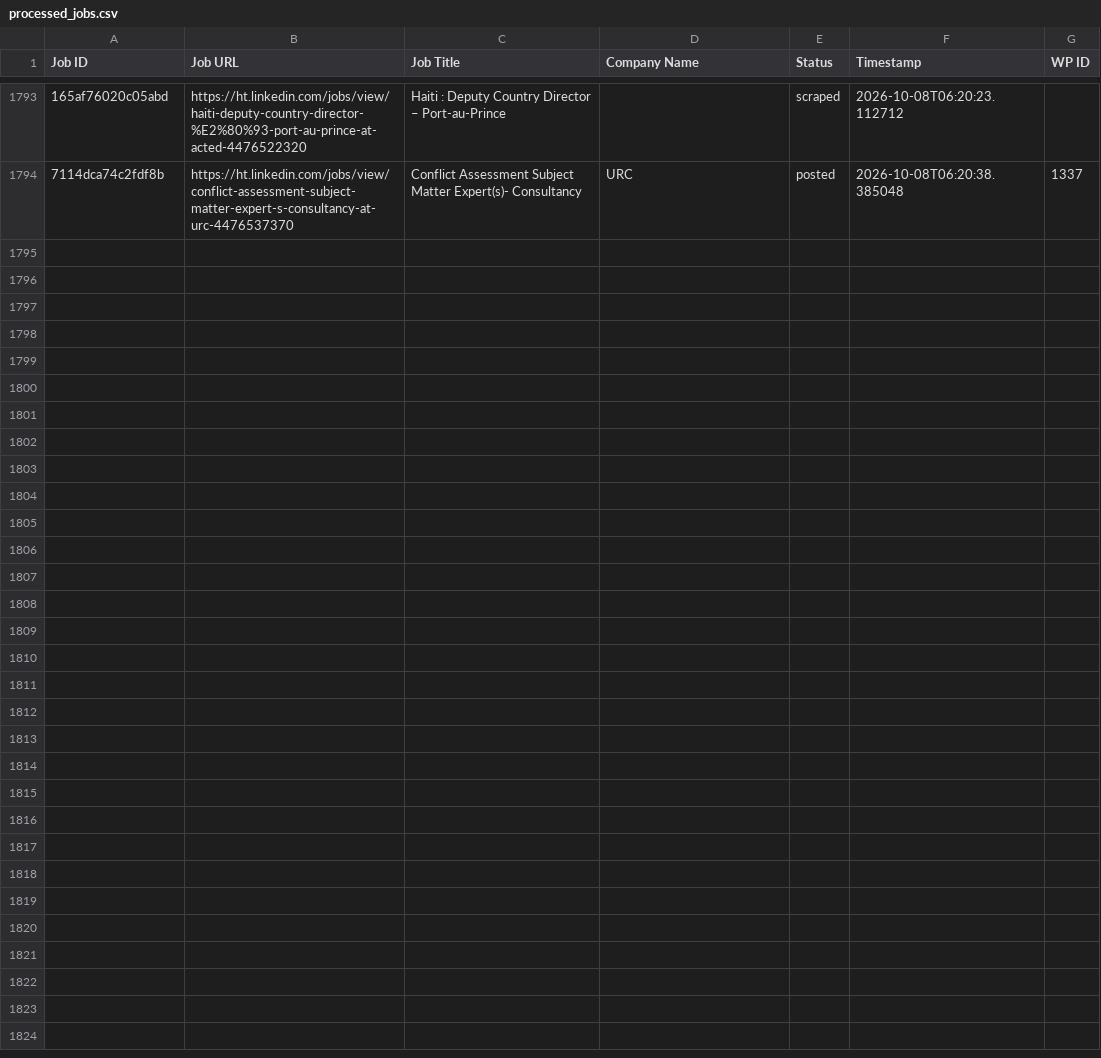
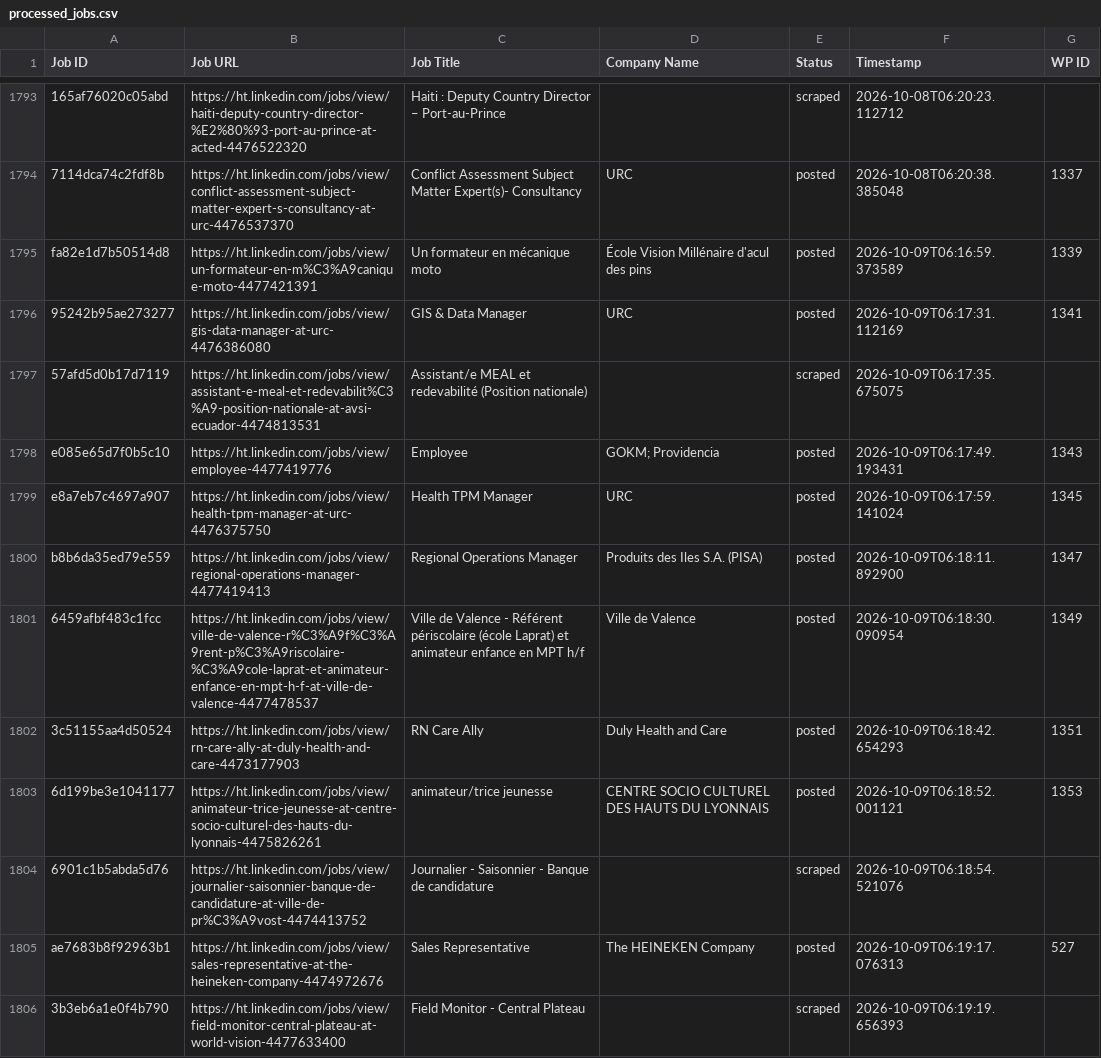
Before and after one commit to innovationinc2000/ht, a CSV file: processed_jobs.csv, drawn as a sheet; only a part is shown, gaps mark what is left out; the diff names each change by its address in the sheet, - before the commit and + after, or states it on an @@ line.

```diff
--- a/processed_jobs.csv
+++ b/processed_jobs.csv
+row 1795: fa82e1d7b50514d8 | https://ht.linkedin.com/jobs/view/un-formateur-en-m%C3%A9canique-moto-4477421391 | Un formateur en mécanique moto | École Vision Millénaire d'acul des pins | posted | 2026-10-09T06:16:59.373589 | 1339
+row 1796: 95242b95ae273277 | https://ht.linkedin.com/jobs/view/gis-data-manager-at-urc-4476386080 | GIS & Data Manager | URC | posted | 2026-10-09T06:17:31.112169 | 1341
+row 1797: 57afd5d0b17d7119 | https://ht.linkedin.com/jobs/view/assistant-e-meal-et-redevabilit%C3%A9-position-nationale-at-avsi-ecuador-4474813531 | Assistant/e MEAL et redevabilité (Position nationale) |  | scraped | 2026-10-09T06:17:35.675075
+row 1798: e085e65d7f0b5c10 | https://ht.linkedin.com/jobs/view/employee-4477419776 | Employee | GOKM; Providencia | posted | 2026-10-09T06:17:49.193431 | 1343
+row 1799: e8a7eb7c4697a907 | https://ht.linkedin.com/jobs/view/health-tpm-manager-at-urc-4476375750 | Health TPM Manager | URC | posted | 2026-10-09T06:17:59.141024 | 1345
+row 1800: b8b6da35ed79e559 | https://ht.linkedin.com/jobs/view/regional-operations-manager-4477419413 | Regional Operations Manager | Produits des Iles S.A. (PISA) | posted | 2026-10-09T06:18:11.892900 | 1347
+row 1801: 6459afbf483c1fcc | https://ht.linkedin.com/jobs/view/ville-de-valence-r%C3%A9f%C3%A9rent-p%C3%A9riscolaire-%C3%A9cole-laprat-et-animateur-enfance-en-mpt-h-f-at-ville-de-valence-4477478537 | Ville de Valence - Référent périscolaire (école Laprat) et animateur enfance en MPT h/f | Ville de Valence | posted | 2026-10-09T06:18:30.090954 | 1349
+row 1802: 3c51155aa4d50524 | https://ht.linkedin.com/jobs/view/rn-care-ally-at-duly-health-and-care-4473177903 | RN Care Ally | Duly Health and Care | posted | 2026-10-09T06:18:42.654293 | 1351
+row 1803: 6d199be3e1041177 | https://ht.linkedin.com/jobs/view/animateur-trice-jeunesse-at-centre-socio-culturel-des-hauts-du-lyonnais-4475826261 | animateur/trice jeunesse | CENTRE SOCIO CULTUREL DES HAUTS DU LYONNAIS | posted | 2026-10-09T06:18:52.001121 | 1353
+row 1804: 6901c1b5abda5d76 | https://ht.linkedin.com/jobs/view/journalier-saisonnier-banque-de-candidature-at-ville-de-pr%C3%A9vost-4474413752 | Journalier - Saisonnier - Banque de candidature |  | scraped | 2026-10-09T06:18:54.521076
+row 1805: ae7683b8f92963b1 | https://ht.linkedin.com/jobs/view/sales-representative-at-the-heineken-company-4474972676 | Sales Representative | The HEINEKEN Company | posted | 2026-10-09T06:19:17.076313 | 527
+row 1806: 3b3eb6a1e0f4b790 | https://ht.linkedin.com/jobs/view/field-monitor-central-plateau-at-world-vision-4477633400 | Field Monitor - Central Plateau |  | scraped | 2026-10-09T06:19:19.656393
```
